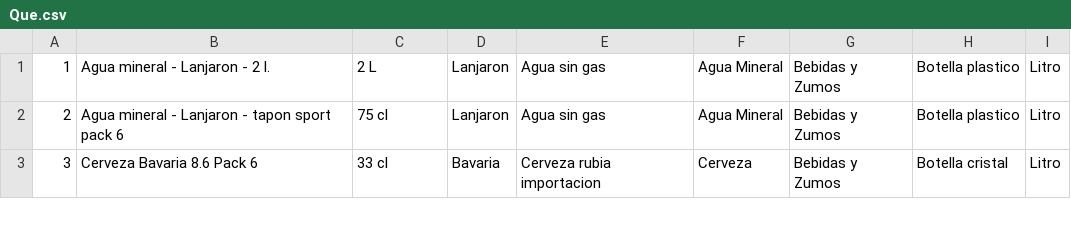
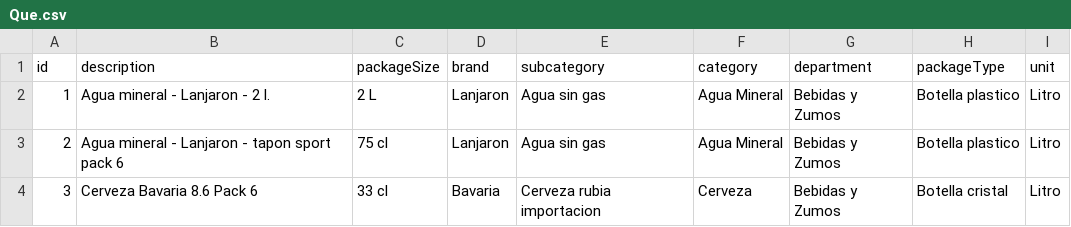
Before and after one commit to ualmtorres/SampleDatabases, a CSV file: Tienda/Que.csv, drawn as a sheet; only a part is shown.

```diff
--- a/Tienda/Que.csv
+++ b/Tienda/Que.csv
@@ -1 +1,2 @@
+id	description	packageSize	brand	subcategory	category	department	packageType	unit
 1	Agua mineral  - Lanjaron - 2 l.	2 L	Lanjaron	Agua sin gas	Agua Mineral	Bebidas y Zumos	Botella plastico	Litro
```
Also changed, not shown: Tienda/Cuando.csv, Tienda/Donde.csv, 1 other file.
